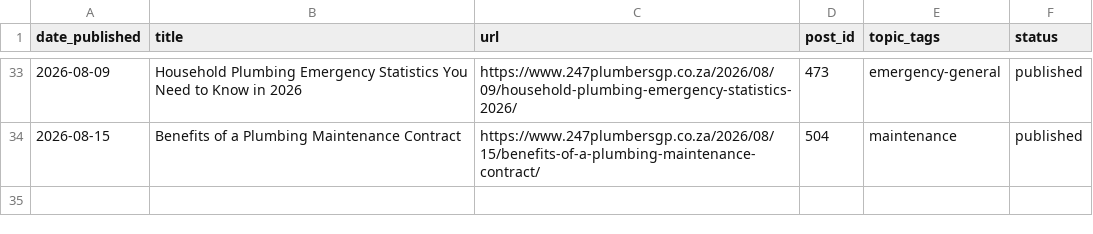
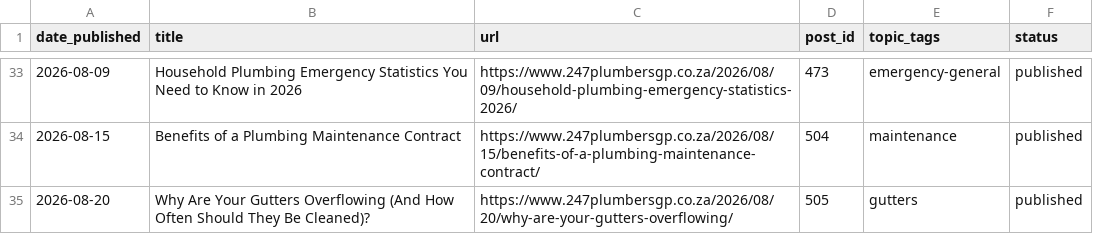
Before and after one commit to brackenplumber1-byte/online-advertising, a CSV file: .claude/content-calendar/sites/247plumbersgp/calendar.csv, drawn as a sheet; only a part is shown, gaps mark what is left out; the diff names each change by its address in the sheet, - before the commit and + after, or states it on an @@ line.

```diff
--- a/.claude/content-calendar/sites/247plumbersgp/calendar.csv
+++ b/.claude/content-calendar/sites/247plumbersgp/calendar.csv
+row 35: 2026-08-20 | Why Are Your Gutters Overflowing (And How Often Should They Be Cleaned)? | https://www.247plumbersgp.co.za/2026/08/20/why-are-your-gutters-overflowing/ | 505 | gutters | published
```
Also changed, not shown: .claude/content-calendar/sites/brackendownsplumber/calendar.csv.
